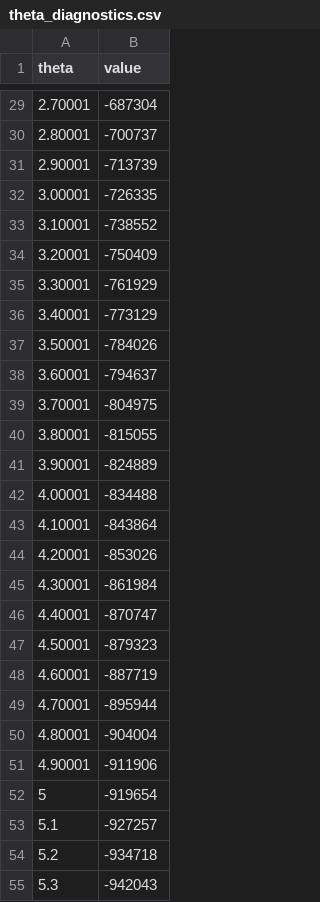
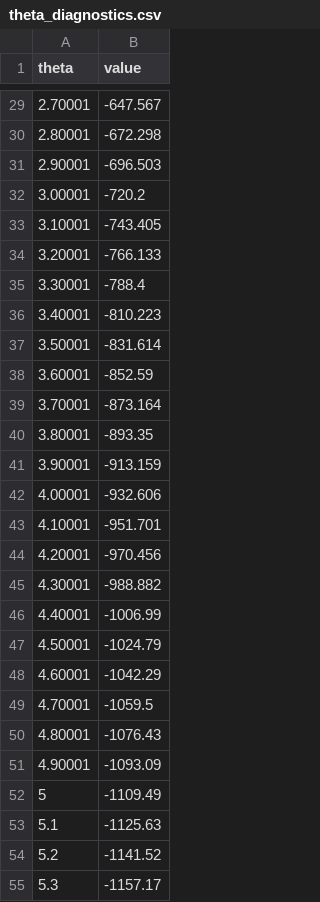
Before and after one commit to pietro-stangherlin/hdgm_em, a CSV file: src/debug/theta_diagnostics.csv, drawn as a sheet; only a part is shown, gaps mark what is left out; the diff covers the shown part only.

```diff
--- a/src/debug/theta_diagnostics.csv
+++ b/src/debug/theta_diagnostics.csv
@@ -29,27 +29,27 @@ theta,value
-2.70001,-687304
-2.80001,-700737
-2.90001,-713739
-3.00001,-726335
-3.10001,-738552
-3.20001,-750409
-3.30001,-761929
-3.40001,-773129
-3.50001,-784026
-3.60001,-794637
-3.70001,-804975
-3.80001,-815055
-3.90001,-824889
-4.00001,-834488
-4.10001,-843864
-4.20001,-853026
-4.30001,-861984
-4.40001,-870747
-4.50001,-879323
-4.60001,-887719
-4.70001,-895944
-4.80001,-904004
-4.90001,-911906
-5,-919654
-5.1,-927257
-5.2,-934718
-5.3,-942043
+2.70001,-647.567
+2.80001,-672.298
+2.90001,-696.503
+3.00001,-720.2
+3.10001,-743.405
+3.20001,-766.133
+3.30001,-788.4
+3.40001,-810.223
+3.50001,-831.614
+3.60001,-852.59
+3.70001,-873.164
+3.80001,-893.35
+3.90001,-913.159
+4.00001,-932.606
+4.10001,-951.701
+4.20001,-970.456
+4.30001,-988.882
+4.40001,-1006.99
+4.50001,-1024.79
+4.60001,-1042.29
+4.70001,-1059.5
+4.80001,-1076.43
+4.90001,-1093.09
+5,-1109.49
+5.1,-1125.63
+5.2,-1141.52
+5.3,-1157.17
```
Also changed, not shown: 74 edited cells elsewhere in this file, 14 other files.
